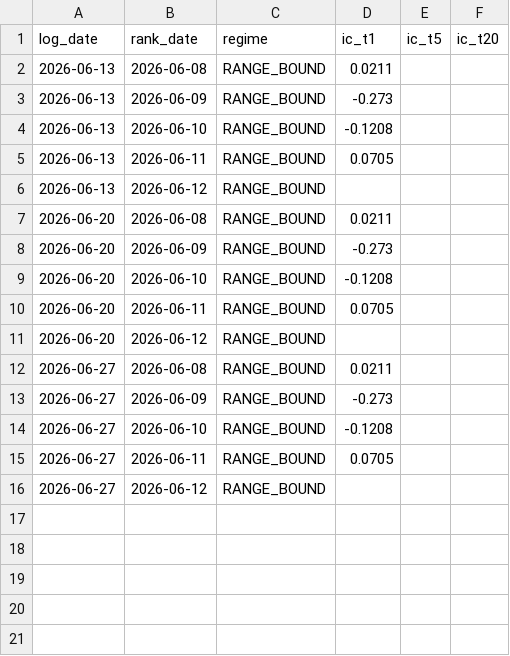
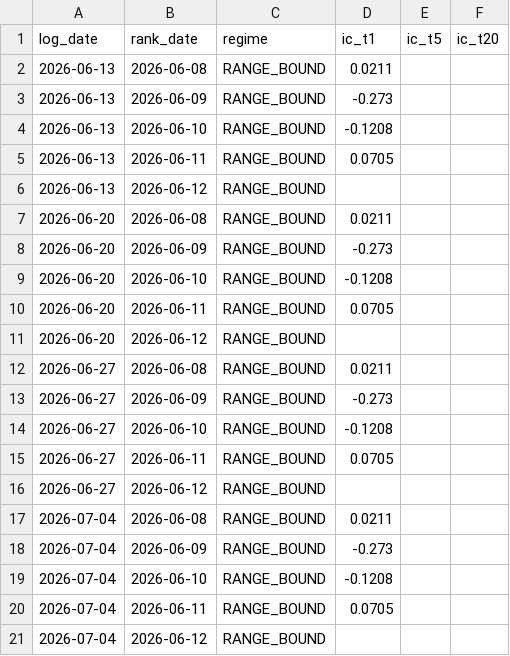
Before and after one commit to laxmanrr-ai/v0-research, a CSV file: data/ic_log.csv, drawn as a sheet.

```diff
--- a/data/ic_log.csv
+++ b/data/ic_log.csv
@@ -16 +16,6 @@ log_date,rank_date,regime,ic_t1,ic_t5,ic_t20
 2026-06-27,2026-06-12,RANGE_BOUND,,,
+2026-07-04,2026-06-08,RANGE_BOUND,0.0211,,
+2026-07-04,2026-06-09,RANGE_BOUND,-0.273,,
+2026-07-04,2026-06-10,RANGE_BOUND,-0.1208,,
+2026-07-04,2026-06-11,RANGE_BOUND,0.0705,,
+2026-07-04,2026-06-12,RANGE_BOUND,,,
```
